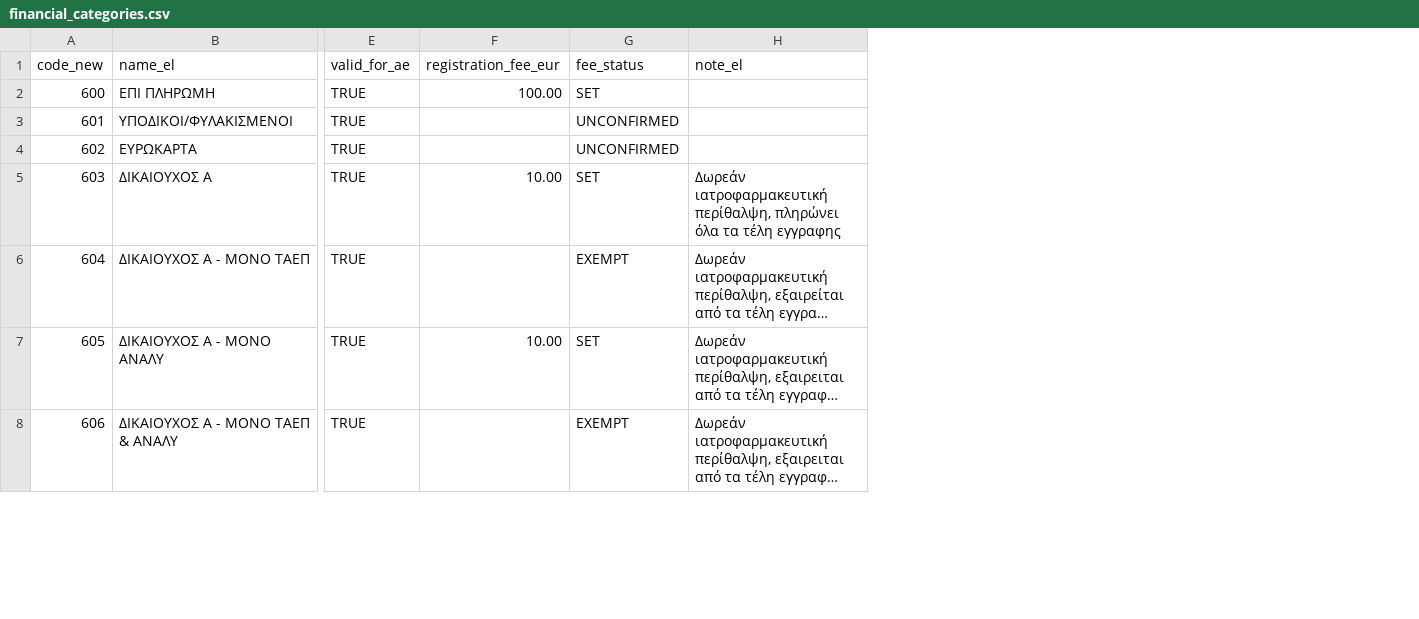
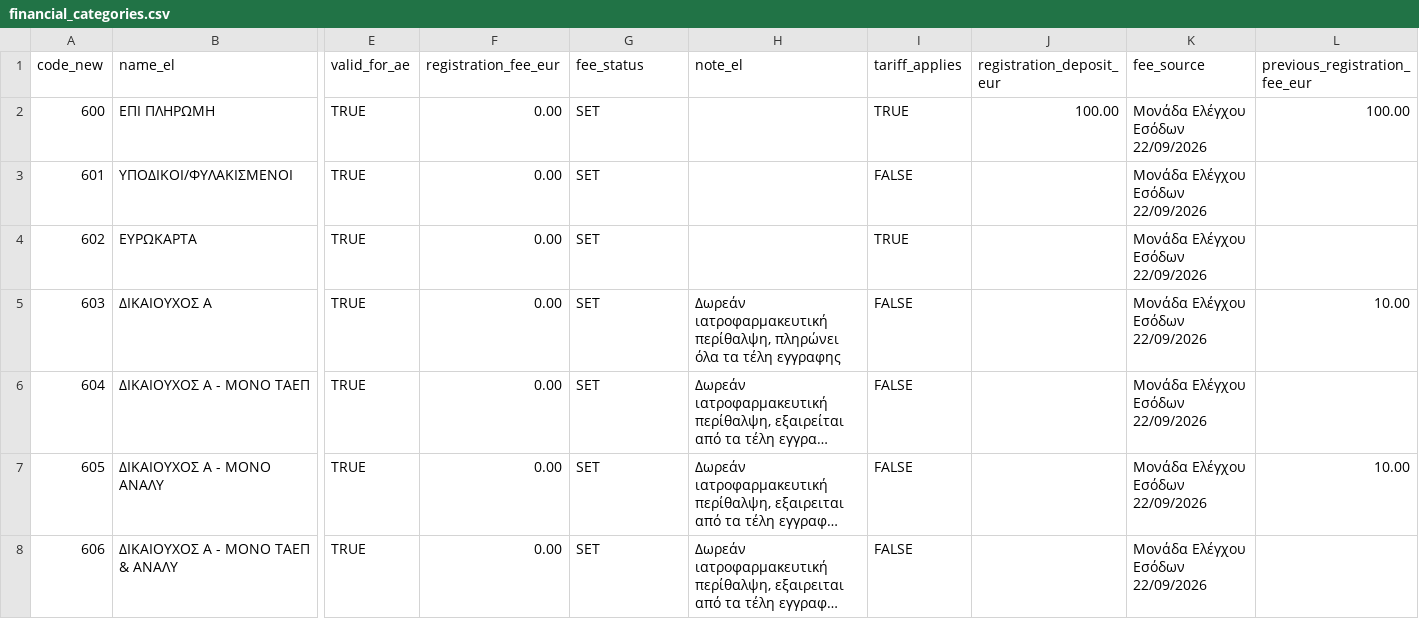
Before and after one commit to msouzou-debug/marsou, a CSV file: seed/financial_categories.csv, drawn as a sheet; only a part is shown, gaps mark what is left out; long unchanged cells end in …; the diff covers the shown part only; the diff names each change by its address in the sheet, - before the commit and + after, or states it on an @@ line.

```diff
--- a/seed/financial_categories.csv
+++ b/seed/financial_categories.csv
+column I (tariff_applies), rows 2-8: TRUE | FALSE | TRUE | FALSE | FALSE | FALSE | FALSE
+column J (registration_deposit_eur), row 2: 100.00
+column K (fee_source), rows 2-8: all Μονάδα Ελέγχου Εσόδων 22/09/2026
+column L (previous_registration_fee_eur), rows 2-7: 100.00 |  |  | 10.00 |  | 10.00
-F2 (registration_fee_eur): 100.00
+F2 (registration_fee_eur): 0.00
-F3:F4 (registration_fee_eur): (empty)
+F3:F4 (registration_fee_eur): 0.00
-G3:G4 (fee_status): UNCONFIRMED
+G3:G4 (fee_status): SET
-F5 (registration_fee_eur): 10.00
+F5 (registration_fee_eur): 0.00
-F6 (registration_fee_eur): (empty)
+F6 (registration_fee_eur): 0.00
-G6 (fee_status): EXEMPT
+G6 (fee_status): SET
-F7 (registration_fee_eur): 10.00
+F7 (registration_fee_eur): 0.00
-F8 (registration_fee_eur): (empty)
+F8 (registration_fee_eur): 0.00
-G8 (fee_status): EXEMPT
+G8 (fee_status): SET
```
Also changed, not shown: 61 edited cells elsewhere in this file, seed/services.csv, 14 other files.
